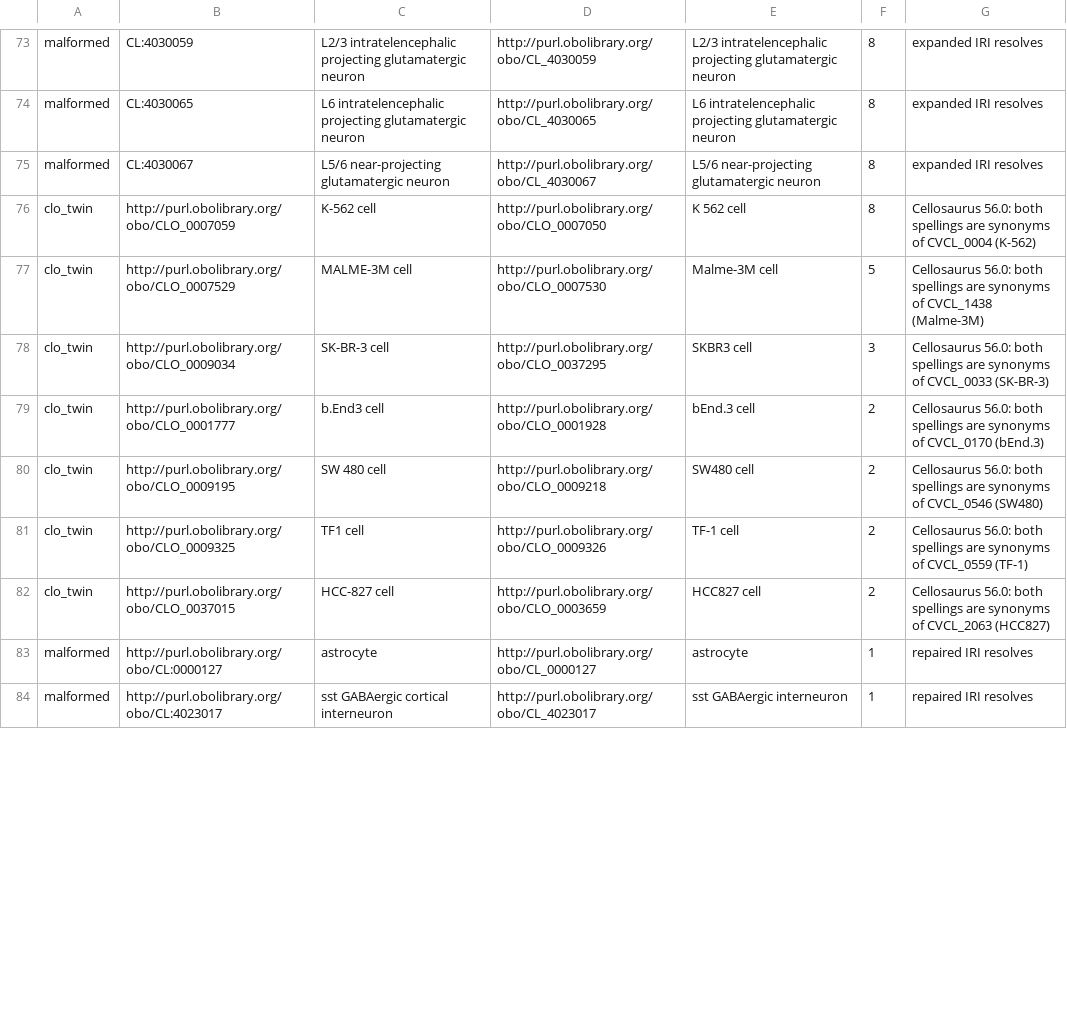
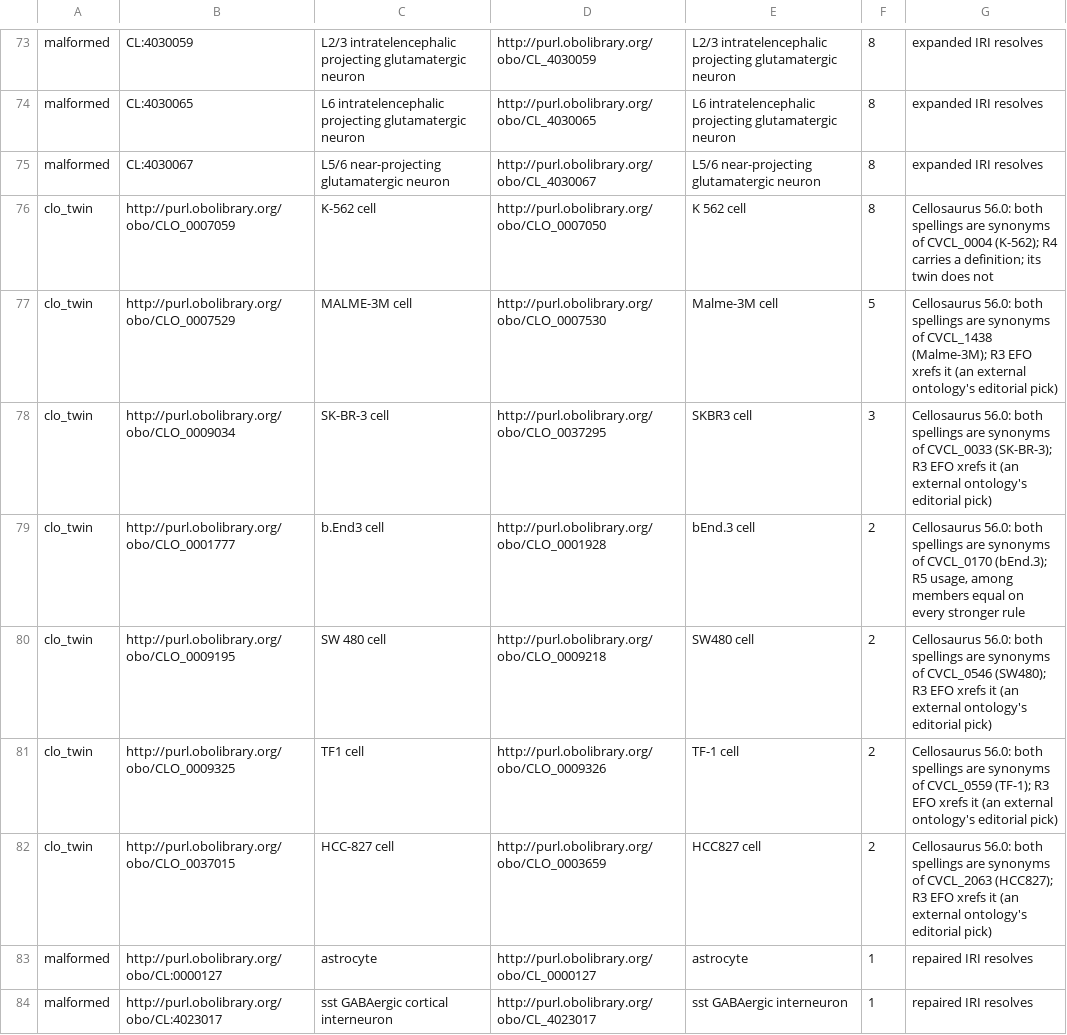
Before and after one commit to PavlidisLab/Gemma, a TSV file: gemma-core/src/main/resources/ubic/gemma/core/ontology/TermUriMigration.tsv, drawn as a sheet; only a part is shown, gaps mark what is left out; the diff covers the shown part only.

Commit message:
fix(core): a twin row keeps the ladder's reason beside the Cellosaurus evidence
The two answer different questions and both are served through /annotations/canonicalUris: the
accession says the two spellings are one cell line, the R-rule says which spelling won. Replacing
the second with the first dropped the reason a curator would look for, and broke the test that
exists to keep those rules visible.

That test now also requires a CVCL accession on every twin row, so a merge made on label
resemblance alone cannot pass it.

```diff
--- a/gemma-core/src/main/resources/ubic/gemma/core/ontology/TermUriMigration.tsv
+++ b/gemma-core/src/main/resources/ubic/gemma/core/ontology/TermUriMigration.tsv
@@ -75,9 +75,9 @@ malformed	CL:4030065	L6 intratelencephalic projecting glutamatergic neuron	http:
 malformed	CL:4030067	L5/6 near-projecting glutamatergic neuron	http://purl.obolibrary.org/obo/CL_4030067	L5/6 near-projecting glutamatergic neuron	8	expanded IRI resolves
-clo_twin	http://purl.obolibrary.org/obo/CLO_0007059	K-562 cell	http://purl.obolibrary.org/obo/CLO_0007050	K 562 cell	8	Cellosaurus 56.0: both spellings are synonyms of CVCL_0004 (K-562)
-clo_twin	http://purl.obolibrary.org/obo/CLO_0007529	MALME-3M cell	http://purl.obolibrary.org/obo/CLO_0007530	Malme-3M cell	5	Cellosaurus 56.0: both spellings are synonyms of CVCL_1438 (Malme-3M)
-clo_twin	http://purl.obolibrary.org/obo/CLO_0009034	SK-BR-3 cell	http://purl.obolibrary.org/obo/CLO_0037295	SKBR3 cell	3	Cellosaurus 56.0: both spellings are synonyms of CVCL_0033 (SK-BR-3)
-clo_twin	http://purl.obolibrary.org/obo/CLO_0001777	b.End3 cell	http://purl.obolibrary.org/obo/CLO_0001928	bEnd.3 cell	2	Cellosaurus 56.0: both spellings are synonyms of CVCL_0170 (bEnd.3)
-clo_twin	http://purl.obolibrary.org/obo/CLO_0009195	SW 480 cell	http://purl.obolibrary.org/obo/CLO_0009218	SW480 cell	2	Cellosaurus 56.0: both spellings are synonyms of CVCL_0546 (SW480)
-clo_twin	http://purl.obolibrary.org/obo/CLO_0009325	TF1 cell	http://purl.obolibrary.org/obo/CLO_0009326	TF-1 cell	2	Cellosaurus 56.0: both spellings are synonyms of CVCL_0559 (TF-1)
-clo_twin	http://purl.obolibrary.org/obo/CLO_0037015	HCC-827 cell	http://purl.obolibrary.org/obo/CLO_0003659	HCC827 cell	2	Cellosaurus 56.0: both spellings are synonyms of CVCL_2063 (HCC827)
+clo_twin	http://purl.obolibrary.org/obo/CLO_0007059	K-562 cell	http://purl.obolibrary.org/obo/CLO_0007050	K 562 cell	8	Cellosaurus 56.0: both spellings are synonyms of CVCL_0004 (K-562); R4 carries a definition; its twin does not
+clo_twin	http://purl.obolibrary.org/obo/CLO_0007529	MALME-3M cell	http://purl.obolibrary.org/obo/CLO_0007530	Malme-3M cell	5	Cellosaurus 56.0: both spellings are synonyms of CVCL_1438 (Malme-3M); R3 EFO xrefs it (an external ontology's editorial pick)
+clo_twin	http://purl.obolibrary.org/obo/CLO_0009034	SK-BR-3 cell	http://purl.obolibrary.org/obo/CLO_0037295	SKBR3 cell	3	Cellosaurus 56.0: both spellings are synonyms of CVCL_0033 (SK-BR-3); R3 EFO xrefs it (an external ontology's editorial pick)
+clo_twin	http://purl.obolibrary.org/obo/CLO_0001777	b.End3 cell	http://purl.obolibrary.org/obo/CLO_0001928	bEnd.3 cell	2	Cellosaurus 56.0: both spellings are synonyms of CVCL_0170 (bEnd.3); R5 usage, among members equal on every stronger rule
+clo_twin	http://purl.obolibrary.org/obo/CLO_0009195	SW 480 cell	http://purl.obolibrary.org/obo/CLO_0009218	SW480 cell	2	Cellosaurus 56.0: both spellings are synonyms of CVCL_0546 (SW480); R3 EFO xrefs it (an external ontology's editorial pick)
+clo_twin	http://purl.obolibrary.org/obo/CLO_0009325	TF1 cell	http://purl.obolibrary.org/obo/CLO_0009326	TF-1 cell	2	Cellosaurus 56.0: both spellings are synonyms of CVCL_0559 (TF-1); R3 EFO xrefs it (an external ontology's editorial pick)
+clo_twin	http://purl.obolibrary.org/obo/CLO_0037015	HCC-827 cell	http://purl.obolibrary.org/obo/CLO_0003659	HCC827 cell	2	Cellosaurus 56.0: both spellings are synonyms of CVCL_2063 (HCC827); R3 EFO xrefs it (an external ontology's editorial pick)
 malformed	http://purl.obolibrary.org/obo/CL:0000127	astrocyte	http://purl.obolibrary.org/obo/CL_0000127	astrocyte	1	repaired IRI resolves
```
Also changed, not shown: 54 edited cells elsewhere in this file, 1 other file.
